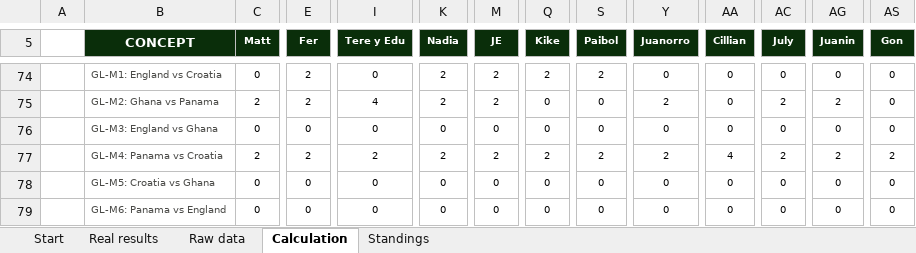
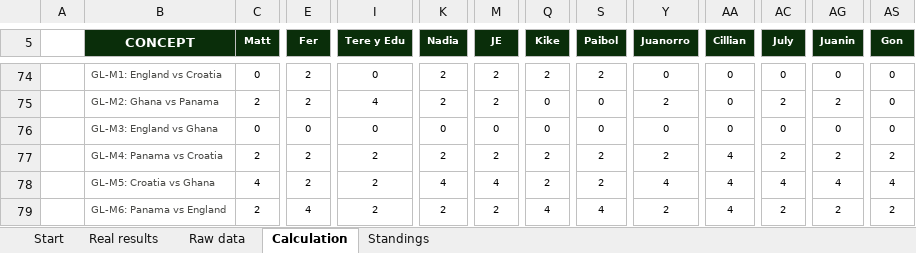
Before and after one commit to jose-reveni/porra2026, an Excel workbook: Porra_Admin_v4_EN.xlsx, sheet Calculation, drawn as a sheet; only a part is shown, gaps mark what is left out; values as stored, in another font and other column widths than the file's, no borders; charts and pictures not drawn; the diff covers the shown part only; the diff names each change by its address in the sheet, - before the commit and + after, or states it on an @@ line.

```diff
--- a/Porra_Admin_v4_EN.xlsx (sheet Calculation)
+++ b/Porra_Admin_v4_EN.xlsx (sheet Calculation)
-C78 (Matt): 0
+C78 (Matt): 4
-E78 (Fer): 0
+E78 (Fer): 2
-I78:I79 (Tere y Edu): 0
+I78:I79 (Tere y Edu): 2
-K78 (Nadia): 0
+K78 (Nadia): 4
-M78 (JE): 0
+M78 (JE): 4
-Q78 (Kike): 0
+Q78 (Kike): 2
-S78 (Paibol): 0
+S78 (Paibol): 2
-Y78 (Juanorro): 0
+Y78 (Juanorro): 4
-AA78:AA79 (Cillian): 0
+AA78:AA79 (Cillian): 4
-AC78 (July): 0
+AC78 (July): 4
-AG78 (Juanin): 0
+AG78 (Juanin): 4
-AS78 (Gon): 0
+AS78 (Gon): 4
-C79 (Matt): 0
+C79 (Matt): 2
-E79 (Fer): 0
+E79 (Fer): 4
-K79 (Nadia): 0
+K79 (Nadia): 2
-M79 (JE): 0
+M79 (JE): 2
-Q79 (Kike): 0
+Q79 (Kike): 4
-S79 (Paibol): 0
+S79 (Paibol): 4
-Y79 (Juanorro): 0
+Y79 (Juanorro): 2
-AC79 (July): 0
+AC79 (July): 2
-AG79 (Juanin): 0
+AG79 (Juanin): 2
-AS79 (Gon): 0
+AS79 (Gon): 2
```
Also changed, not shown: 100 edited cells elsewhere in this sheet, sheet Standings, sheet Real results, 1 other file.
